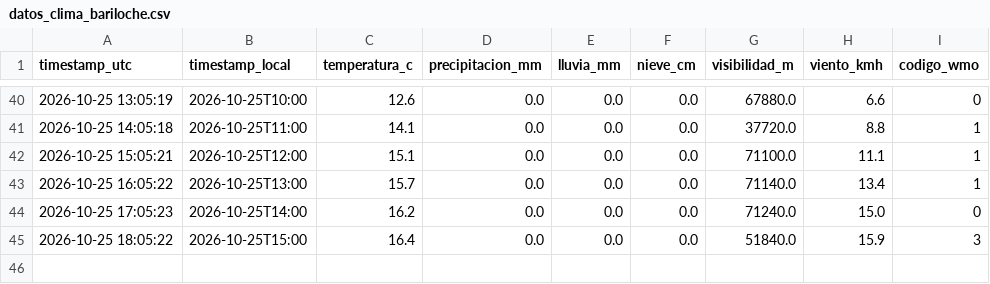
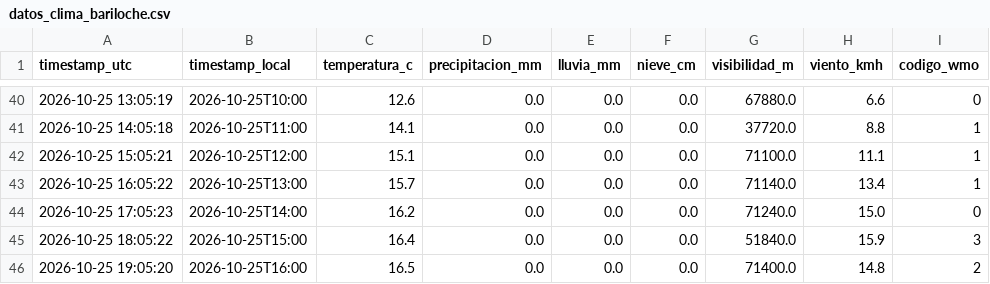
Before and after one commit to Fer-zim/Fer-zim, a CSV file: DS-projects/recolector_wx/datos_clima_bariloche.csv, drawn as a sheet; only a part is shown, gaps mark what is left out.

```diff
--- a/DS-projects/recolector_wx/datos_clima_bariloche.csv
+++ b/DS-projects/recolector_wx/datos_clima_bariloche.csv
@@ -45 +45,2 @@ timestamp_utc,timestamp_local,temperatura_c,precipitacion_mm,lluvia_mm,nieve_cm,
 2026-10-25 18:05:22,2026-10-25T15:00,16.4,0.0,0.0,0.0,51840.0,15.9,3
+2026-10-25 19:05:20,2026-10-25T16:00,16.5,0.0,0.0,0.0,71400.0,14.8,2
```
